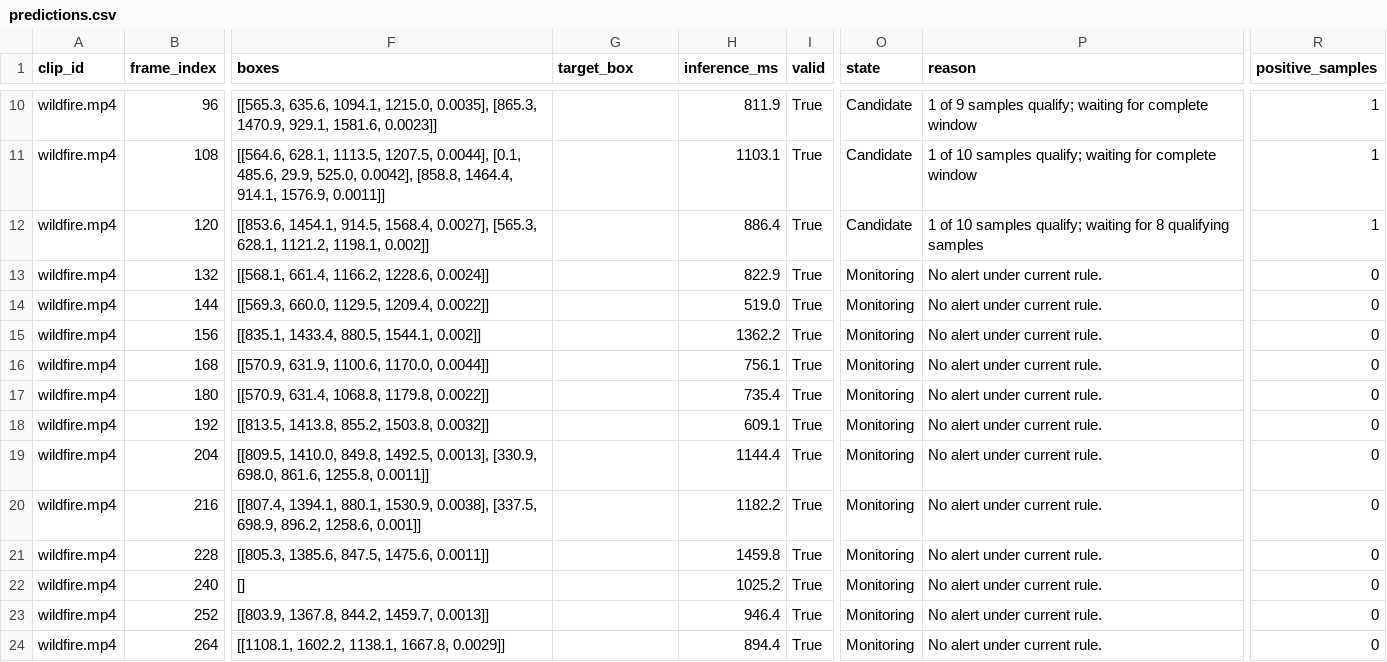
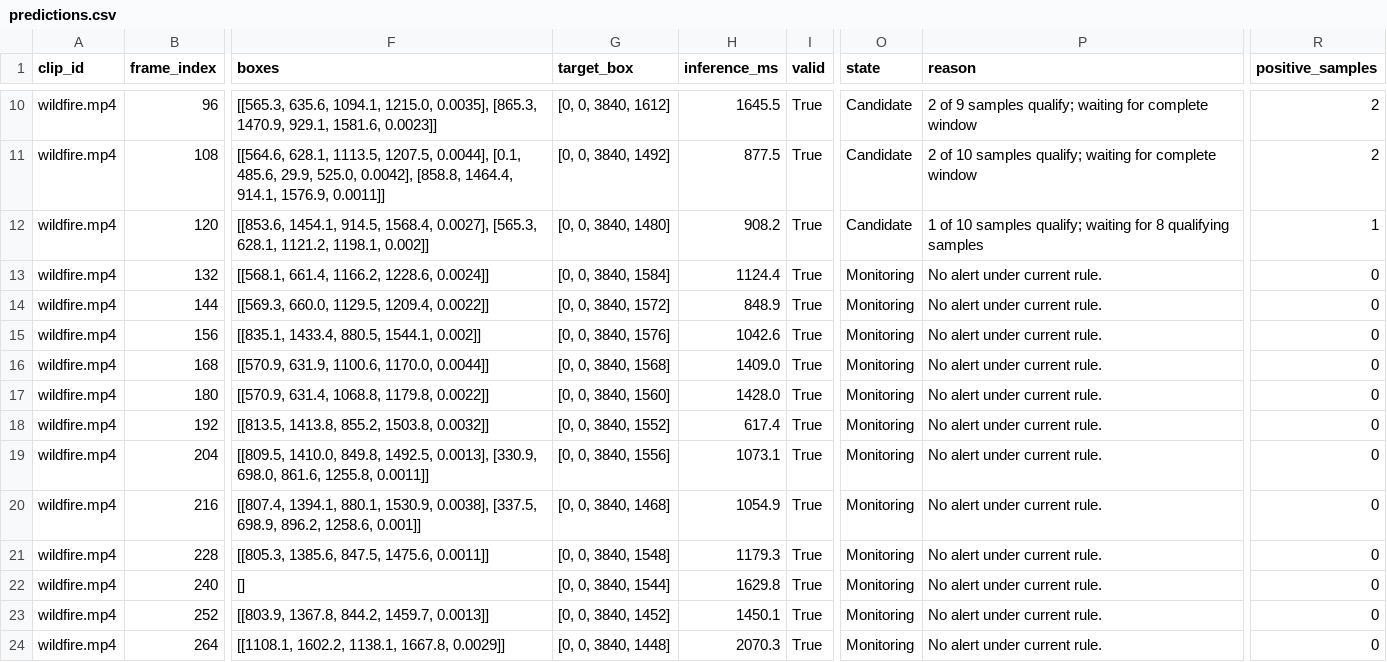
Before and after one commit to MrDopper/FireWatch-AI-hackathon-2026-, a CSV file: results/predictions.csv, drawn as a sheet; only a part is shown, gaps mark what is left out; the diff covers the shown part only; the diff names each change by its address in the sheet, - before the commit and + after, or states it on an @@ line.

Commit message:
Update target box

```diff
--- a/results/predictions.csv
+++ b/results/predictions.csv
-G10 (target_box): (empty)
+G10 (target_box): [0, 0, 3840, 1612]
-H10 (inference_ms): 811.9
+H10 (inference_ms): 1645.5
-P10 (reason): 1 of 9…
+P10 (reason): 2 of 9…
-R10:R11 (positive_samples): 1
+R10:R11 (positive_samples): 2
-G11 (target_box): (empty)
+G11 (target_box): [0, 0, 3840, 1492]
-H11 (inference_ms): 1103.1
+H11 (inference_ms): 877.5
-P11 (reason): 1 of 10…
+P11 (reason): 2 of 10…
-G12 (target_box): (empty)
+G12 (target_box): [0, 0, 3840, 1480]
-H12 (inference_ms): 886.4
+H12 (inference_ms): 908.2
-G13 (target_box): (empty)
+G13 (target_box): [0, 0, 3840, 1584]
-H13 (inference_ms): 822.9
+H13 (inference_ms): 1124.4
-G14 (target_box): (empty)
+G14 (target_box): [0, 0, 3840, 1572]
-H14 (inference_ms): 519.0
+H14 (inference_ms): 848.9
-G15 (target_box): (empty)
+G15 (target_box): [0, 0, 3840, 1576]
-H15 (inference_ms): 1362.2
+H15 (inference_ms): 1042.6
-G16 (target_box): (empty)
+G16 (target_box): [0, 0, 3840, 1568]
-H16 (inference_ms): 756.1
+H16 (inference_ms): 1409.0
-G17 (target_box): (empty)
+G17 (target_box): [0, 0, 3840, 1560]
-H17 (inference_ms): 735.4
+H17 (inference_ms): 1428.0
-G18 (target_box): (empty)
+G18 (target_box): [0, 0, 3840, 1552]
-H18 (inference_ms): 609.1
+H18 (inference_ms): 617.4
-G19 (target_box): (empty)
+G19 (target_box): [0, 0, 3840, 1556]
-H19 (inference_ms): 1144.4
+H19 (inference_ms): 1073.1
-G20 (target_box): (empty)
+G20 (target_box): [0, 0, 3840, 1468]
-H20 (inference_ms): 1182.2
+H20 (inference_ms): 1054.9
-G21 (target_box): (empty)
+G21 (target_box): [0, 0, 3840, 1548]
-H21 (inference_ms): 1459.8
+H21 (inference_ms): 1179.3
-G22 (target_box): (empty)
+G22 (target_box): [0, 0, 3840, 1544]
-H22 (inference_ms): 1025.2
+H22 (inference_ms): 1629.8
-G23 (target_box): (empty)
+G23 (target_box): [0, 0, 3840, 1452]
-H23 (inference_ms): 946.4
+H23 (inference_ms): 1450.1
-G24 (target_box): (empty)
+G24 (target_box): [0, 0, 3840, 1448]
-H24 (inference_ms): 894.4
+H24 (inference_ms): 2070.3
```
Also changed, not shown: 36 edited cells elsewhere in this file, 55 other files.
